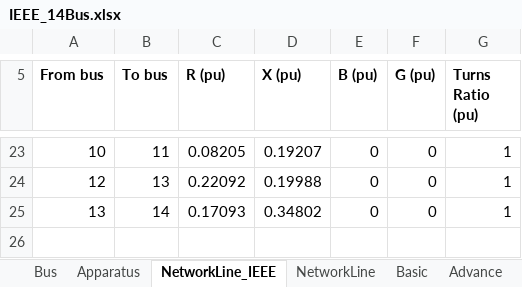
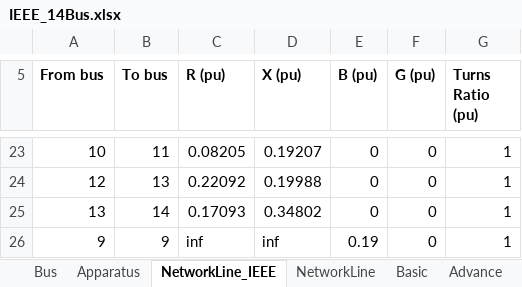
Before and after one commit to Future-Power-Networks/Simplus-Grid-Tool, an Excel workbook: Examples/AcPowerSystem/IEEE_14Bus/IEEE_14Bus.xlsx, sheet NetworkLine_IEEE, drawn as a sheet; only a part is shown, gaps mark what is left out; values as stored, in another font and other column widths than the file's, no borders; the diff names each change by its address in the sheet, - before the commit and + after, or states it on an @@ line.

```diff
--- a/Examples/AcPowerSystem/IEEE_14Bus/IEEE_14Bus.xlsx (sheet NetworkLine_IEEE)
+++ b/Examples/AcPowerSystem/IEEE_14Bus/IEEE_14Bus.xlsx (sheet NetworkLine_IEEE)
+row 26: 9 | 9 | inf | inf | 0.19 | 0 | 1
```
Also changed, not shown: sheet Bus, Examples/AcPowerSystem/IEEE_30Bus/IEEE_30Bus.xlsx, Examples/AcPowerSystem/IEEE_57Bus/IEEE_57Bus.xlsx, 1 other file.
